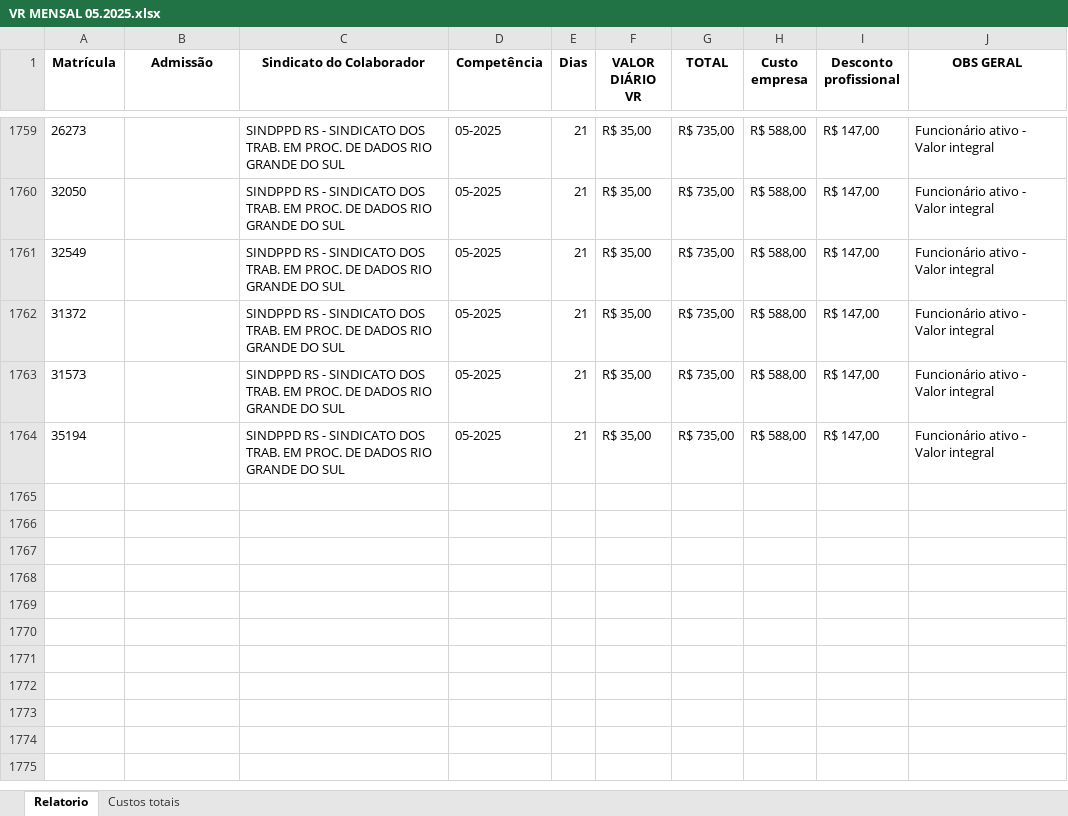
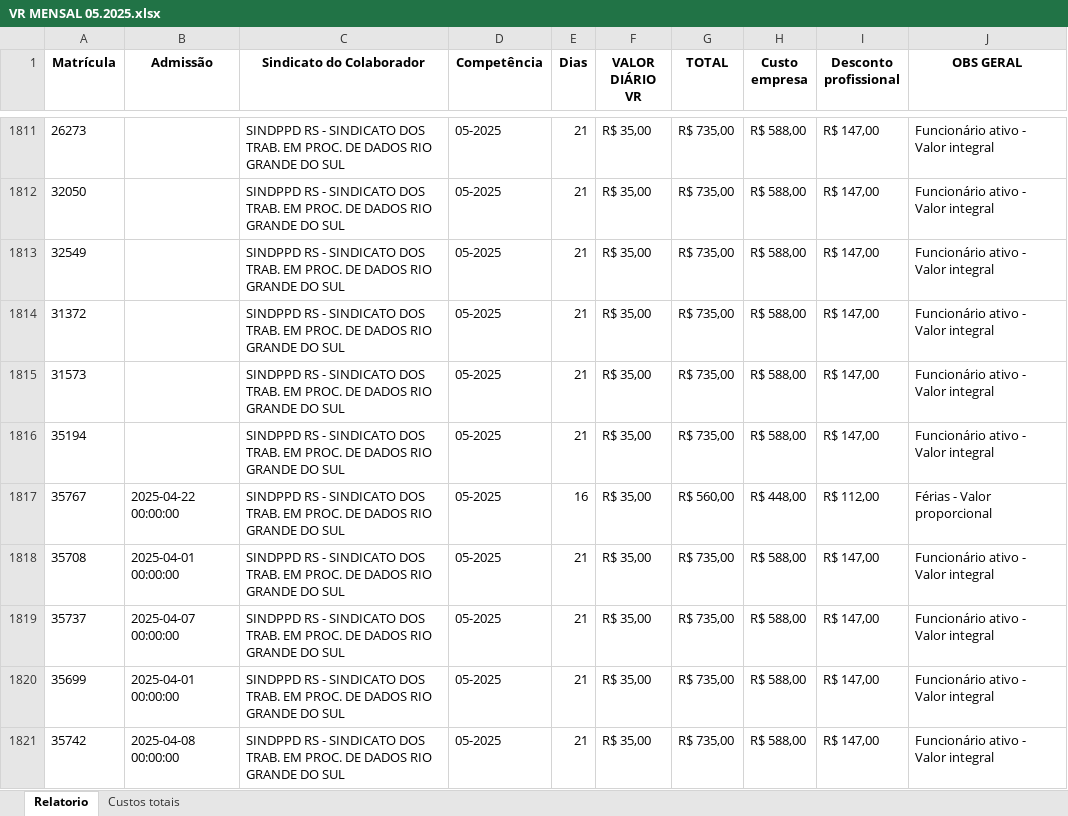
Before and after one commit to costadiogo/vr-va-report, an Excel workbook: VR MENSAL 05.2025.xlsx, sheet Relatorio, drawn as a sheet; only a part is shown, gaps mark what is left out; values as stored, in another font and other column widths than the file's, no borders; the diff covers the shown part only; the diff names each change by its address in the sheet, - before the commit and + after, or states it on an @@ line.

```diff
--- a/VR MENSAL 05.2025.xlsx (sheet Relatorio)
+++ b/VR MENSAL 05.2025.xlsx (sheet Relatorio)
+row 1817: 35767 | 2025-04-22 00:00:00 | SINDPPD RS - SINDICATO DOS TRAB. EM PROC. DE DADOS RIO GRANDE DO SUL | 05-2025 | 16 | R$ 35,00 | R$ 560,00 | R$ 448,00 | R$ 112,00 | Férias - Valor proporcional
+row 1818: 35708 | 2025-04-01 00:00:00 | SINDPPD RS - SINDICATO DOS TRAB. EM PROC. DE DADOS RIO GRANDE DO SUL | 05-2025 | 21 | R$ 35,00 | R$ 735,00 | R$ 588,00 | R$ 147,00 | Funcionário ativo - Valor integral
+row 1819: 35737 | 2025-04-07 00:00:00 | SINDPPD RS - SINDICATO DOS TRAB. EM PROC. DE DADOS RIO GRANDE DO SUL | 05-2025 | 21 | R$ 35,00 | R$ 735,00 | R$ 588,00 | R$ 147,00 | Funcionário ativo - Valor integral
+row 1820: 35699 | 2025-04-01 00:00:00 | SINDPPD RS - SINDICATO DOS TRAB. EM PROC. DE DADOS RIO GRANDE DO SUL | 05-2025 | 21 | R$ 35,00 | R$ 735,00 | R$ 588,00 | R$ 147,00 | Funcionário ativo - Valor integral
+row 1821: 35742 | 2025-04-08 00:00:00 | SINDPPD RS - SINDICATO DOS TRAB. EM PROC. DE DADOS RIO GRANDE DO SUL | 05-2025 | 21 | R$ 35,00 | R$ 735,00 | R$ 588,00 | R$ 147,00 | Funcionário ativo - Valor integral
```
Also changed, not shown: 57 added rows and 27 edited cells elsewhere in this sheet, sheet Custos totais, 7 other files.
